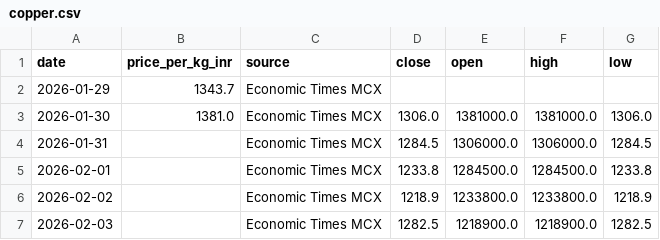
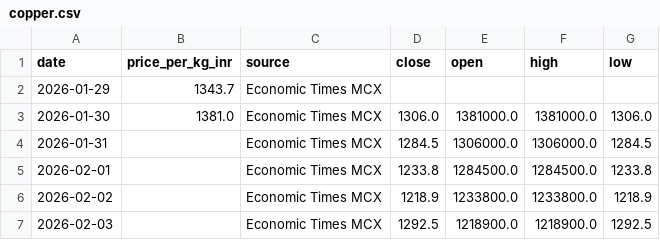
Before and after one commit to yasaswisalagrama/yasaswisalagrama.github.io, a CSV file: data/copper.csv, drawn as a sheet.

```diff
--- a/data/copper.csv
+++ b/data/copper.csv
@@ -6,2 +6,2 @@ date,price_per_kg_inr,source,close,open,high,low
 2026-02-02,,Economic Times MCX,1218.9,1233800.0,1233800.0,1218.9
-2026-02-03,,Economic Times MCX,1282.5,1218900.0,1218900.0,1282.5
+2026-02-03,,Economic Times MCX,1292.5,1218900.0,1218900.0,1292.5
```
Also changed, not shown: data/hourly/copper_hourly.csv, data/hourly/gold_22k_hourly.csv, 5 other files.
